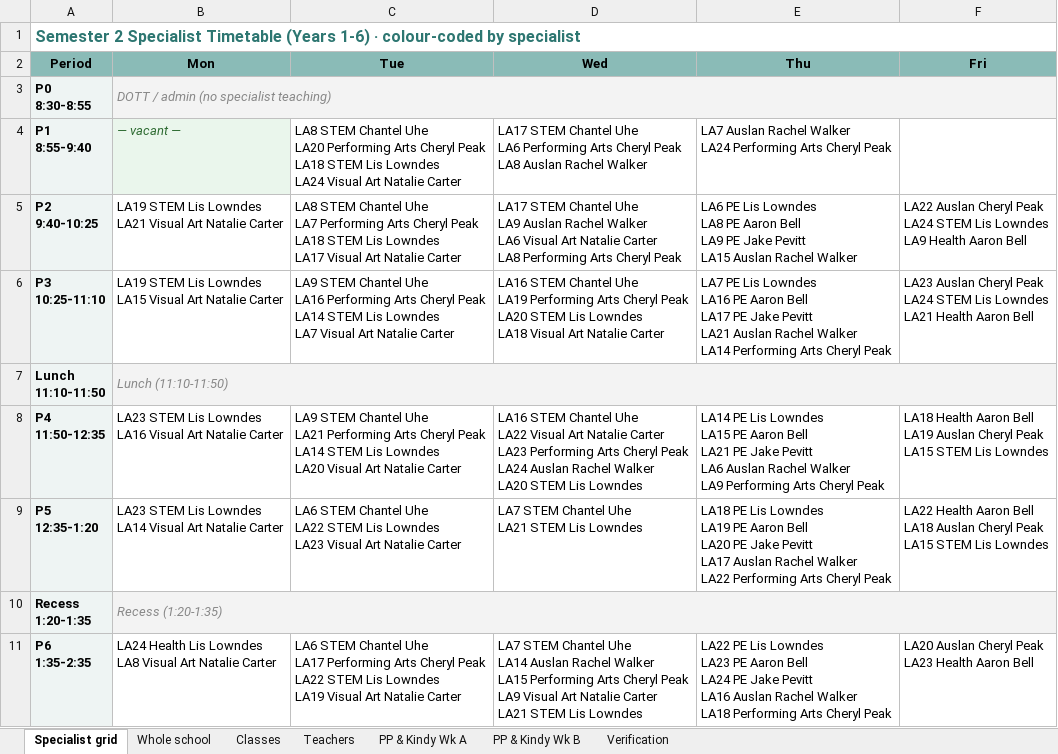
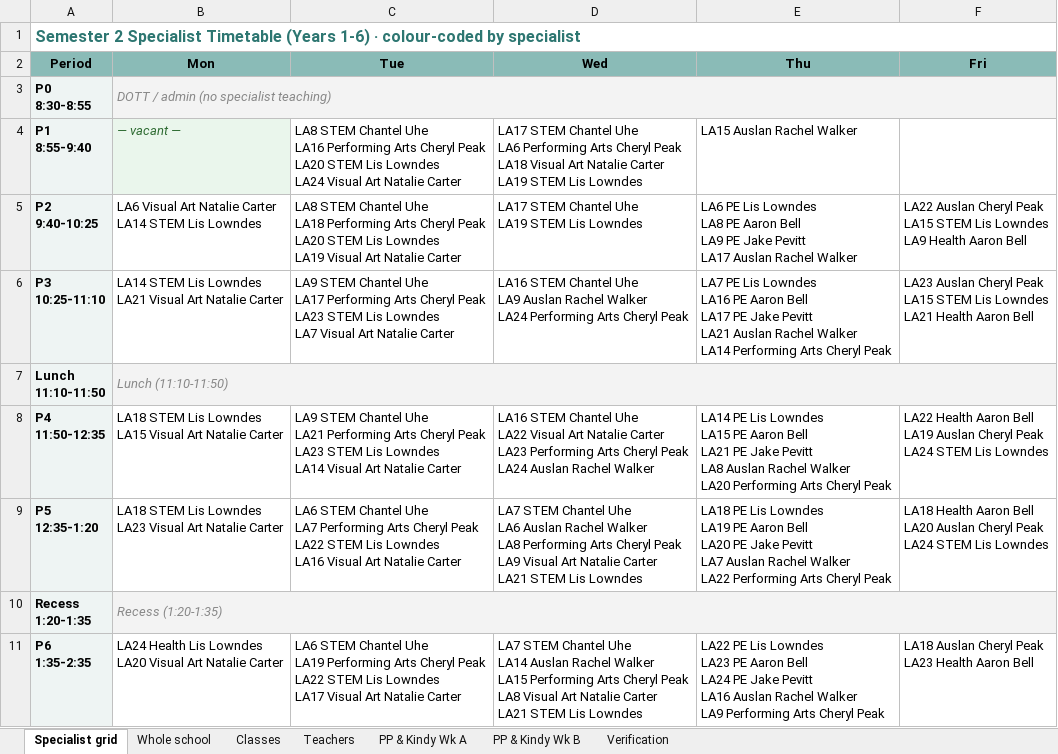
Before and after one commit to btrpchev/tapping-s2-timetable, an Excel workbook: Tapping_S2_Specialist_Timetable.xlsx, sheet Specialist grid, drawn as a sheet; values as stored, in another font and other column widths than the file's, no borders; ↵ is a line break in a cell; the diff names each change by its address in the sheet, - before the commit and + after, or states it on an @@ line.

```diff
--- a/Tapping_S2_Specialist_Timetable.xlsx (sheet Specialist grid)
+++ b/Tapping_S2_Specialist_Timetable.xlsx (sheet Specialist grid)
-C4 (Tue): …Chantel Uhe ↵ LA20 Performing Arts Cheryl Peak ↵ LA18 STEM Lis…
+C4 (Tue): …Chantel Uhe ↵ LA16 Performing Arts Cheryl Peak ↵ LA20 STEM Lis…
-D4 (Wed): …Cheryl Peak ↵ LA8 Auslan Rachel Walker
+D4 (Wed): …Cheryl Peak ↵ LA18 Visual Art Natalie Carter ↵ LA19 STEM Lis Lowndes
-E4 (Thu): LA7 Auslan Rachel Walker ↵ LA24 Performing Arts Cheryl Peak
+E4 (Thu): LA15 Auslan Rachel Walker
-B5 (Mon): LA19 STEM Lis Lowndes ↵ LA21 Visual Art Natalie Carter
+B5 (Mon): LA6 Visual Art Natalie Carter ↵ LA14 STEM Lis Lowndes
-C5 (Tue): …Chantel Uhe ↵ LA7 Performing Arts Cheryl Peak ↵ LA18 STEM Lis Lowndes ↵ LA17 Visual Art…
+C5 (Tue): …Chantel Uhe ↵ LA18 Performing Arts Cheryl Peak ↵ LA20 STEM Lis Lowndes ↵ LA19 Visual Art…
-D5 (Wed): …Chantel Uhe ↵ LA9 Auslan Rachel Walker ↵ LA6 Visual Art Natalie Carter ↵ LA8 Performing Arts Cheryl Peak
+D5 (Wed): …Chantel Uhe ↵ LA19 STEM Lis Lowndes
-E5 (Thu): …Jake Pevitt ↵ LA15 Auslan Rachel…
+E5 (Thu): …Jake Pevitt ↵ LA17 Auslan Rachel…
-F5 (Fri): …Cheryl Peak ↵ LA24 STEM Lis…
+F5 (Fri): …Cheryl Peak ↵ LA15 STEM Lis…
-B6 (Mon): LA19 STEM Lis Lowndes ↵ LA15 Visual Art…
+B6 (Mon): LA14 STEM Lis Lowndes ↵ LA21 Visual Art…
-C6 (Tue): …Chantel Uhe ↵ LA16 Performing Arts Cheryl Peak ↵ LA14 STEM Lis…
+C6 (Tue): …Chantel Uhe ↵ LA17 Performing Arts Cheryl Peak ↵ LA23 STEM Lis…
-D6 (Wed): …Chantel Uhe ↵ LA19 Performing Arts Cheryl Peak ↵ LA20 STEM Lis Lowndes ↵ LA18 Visual Art Natalie Carter
+D6 (Wed): …Chantel Uhe ↵ LA9 Auslan Rachel Walker ↵ LA24 Performing Arts Cheryl Peak
-F6 (Fri): …Cheryl Peak ↵ LA24 STEM Lis…
+F6 (Fri): …Cheryl Peak ↵ LA15 STEM Lis…
-B8 (Mon): LA23 STEM Lis Lowndes ↵ LA16 Visual Art…
+B8 (Mon): LA18 STEM Lis Lowndes ↵ LA15 Visual Art…
-C8 (Tue): …Cheryl Peak ↵ LA14 STEM Lis Lowndes ↵ LA20 Visual Art…
+C8 (Tue): …Cheryl Peak ↵ LA23 STEM Lis Lowndes ↵ LA14 Visual Art…
-D8 (Wed): …Rachel Walker ↵ LA20 STEM Lis Lowndes
+D8 (Wed): …Rachel Walker
-E8 (Thu): …Jake Pevitt ↵ LA6 Auslan Rachel Walker ↵ LA9 Performing Arts…
+E8 (Thu): …Jake Pevitt ↵ LA8 Auslan Rachel Walker ↵ LA20 Performing Arts…
-F8 (Fri): LA18 Health Aaron Bell ↵ LA19 Auslan Cheryl Peak ↵ LA15 STEM Lis…
+F8 (Fri): LA22 Health Aaron Bell ↵ LA19 Auslan Cheryl Peak ↵ LA24 STEM Lis…
-B9 (Mon): LA23 STEM Lis Lowndes ↵ LA14 Visual Art…
+B9 (Mon): LA18 STEM Lis Lowndes ↵ LA23 Visual Art…
-C9 (Tue): …Chantel Uhe ↵ LA22 STEM Lis Lowndes ↵ LA23 Visual Art…
+C9 (Tue): …Chantel Uhe ↵ LA7 Performing Arts Cheryl Peak ↵ LA22 STEM Lis Lowndes ↵ LA16 Visual Art…
-D9 (Wed): …Chantel Uhe ↵ LA21 STEM…
+D9 (Wed): …Chantel Uhe ↵ LA6 Auslan Rachel Walker ↵ LA8 Performing Arts Cheryl Peak ↵ LA9 Visual Art Natalie Carter ↵ LA21 STEM…
-E9 (Thu): …Jake Pevitt ↵ LA17 Auslan Rachel…
+E9 (Thu): …Jake Pevitt ↵ LA7 Auslan Rachel…
-F9 (Fri): LA22 Health Aaron Bell ↵ LA18 Auslan Cheryl Peak ↵ LA15 STEM Lis…
+F9 (Fri): LA18 Health Aaron Bell ↵ LA20 Auslan Cheryl Peak ↵ LA24 STEM Lis…
-B11 (Mon): …Lis Lowndes ↵ LA8 Visual Art…
+B11 (Mon): …Lis Lowndes ↵ LA20 Visual Art…
-C11 (Tue): …Chantel Uhe ↵ LA17 Performing Arts Cheryl Peak ↵ LA22 STEM Lis Lowndes ↵ LA19 Visual Art…
+C11 (Tue): …Chantel Uhe ↵ LA19 Performing Arts Cheryl Peak ↵ LA22 STEM Lis Lowndes ↵ LA17 Visual Art…
-D11 (Wed): …Cheryl Peak ↵ LA9 Visual Art…
+D11 (Wed): …Cheryl Peak ↵ LA8 Visual Art…
-E11 (Thu): …Rachel Walker ↵ LA18 Performing Arts…
+E11 (Thu): …Rachel Walker ↵ LA9 Performing Arts…
-F11 (Fri): LA20 Auslan Cheryl…
+F11 (Fri): LA18 Auslan Cheryl…
```
Also changed, not shown: sheet Teachers, sheet Whole school, sheet Classes, sheet Verification, 7 other files.
